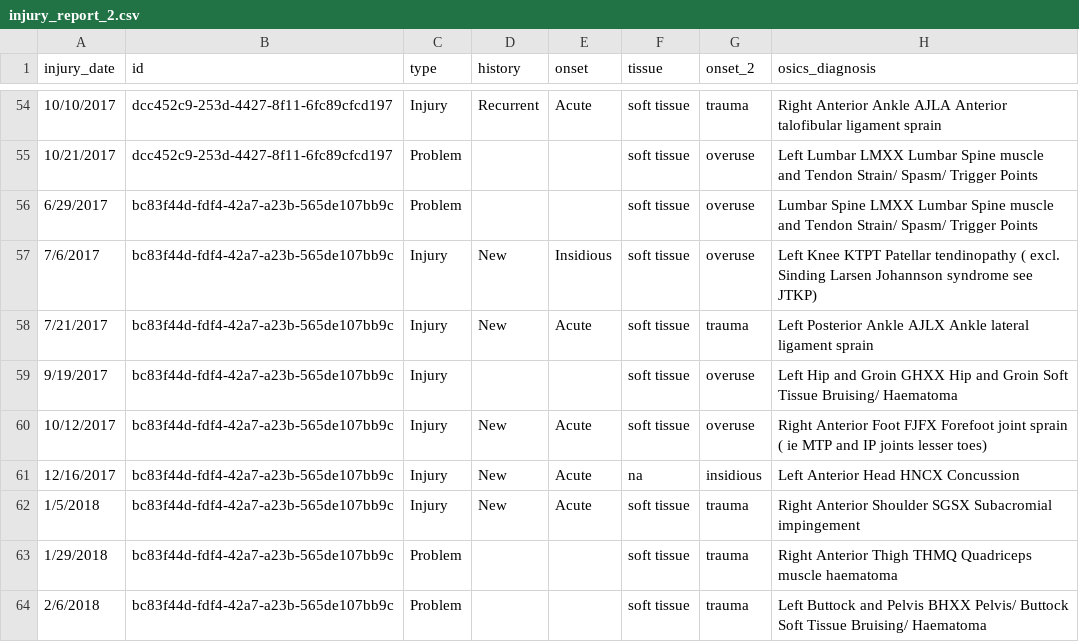
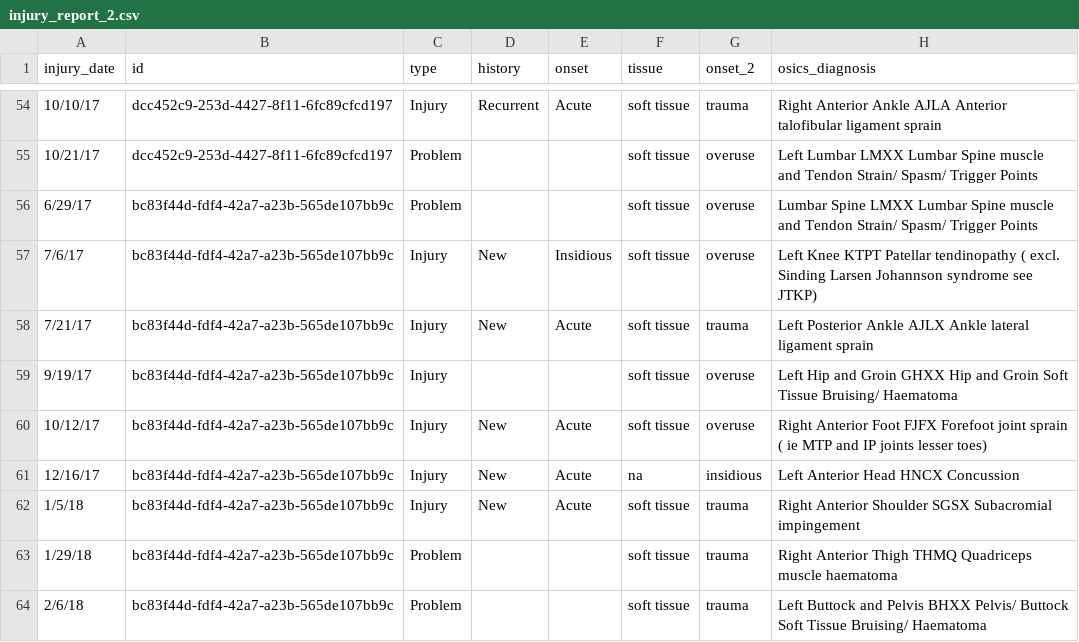
Before and after one commit to risatino/seadogz, a CSV file: data_csv/injury_report_2.csv, drawn as a sheet; only a part is shown, gaps mark what is left out; the diff covers the shown part only; the diff names each change by its address in the sheet, - before the commit and + after, or states it on an @@ line.

```diff
--- a/data_csv/injury_report_2.csv
+++ b/data_csv/injury_report_2.csv
-A54 (injury_date): 10/10/2017
+A54 (injury_date): 10/10/17
-A55 (injury_date): 10/21/2017
+A55 (injury_date): 10/21/17
-A56 (injury_date): 6/29/2017
+A56 (injury_date): 6/29/17
-A57 (injury_date): 7/6/2017
+A57 (injury_date): 7/6/17
-A58 (injury_date): 7/21/2017
+A58 (injury_date): 7/21/17
-A59 (injury_date): 9/19/2017
+A59 (injury_date): 9/19/17
-A60 (injury_date): 10/12/2017
+A60 (injury_date): 10/12/17
-A61 (injury_date): 12/16/2017
+A61 (injury_date): 12/16/17
-A62 (injury_date): 1/5/2018
+A62 (injury_date): 1/5/18
-A63 (injury_date): 1/29/2018
+A63 (injury_date): 1/29/18
-A64 (injury_date): 2/6/2018
+A64 (injury_date): 2/6/18
```
Also changed, not shown: 59 edited cells elsewhere in this file, 2 other files.
